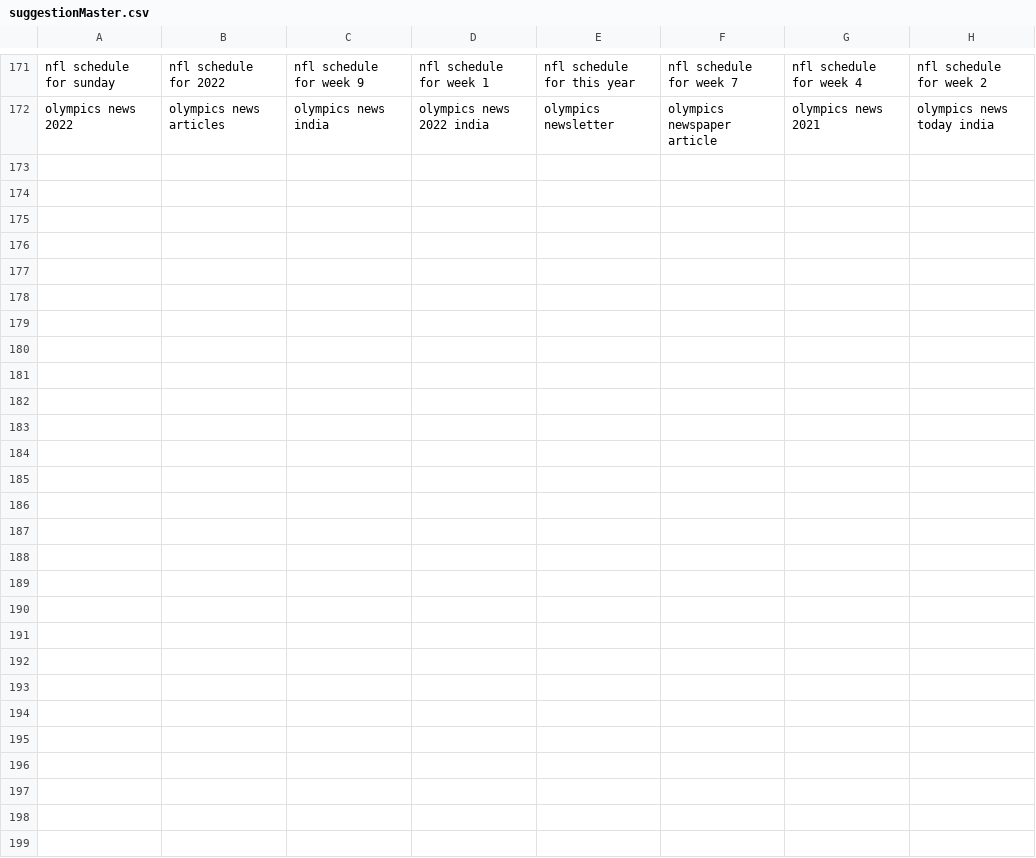
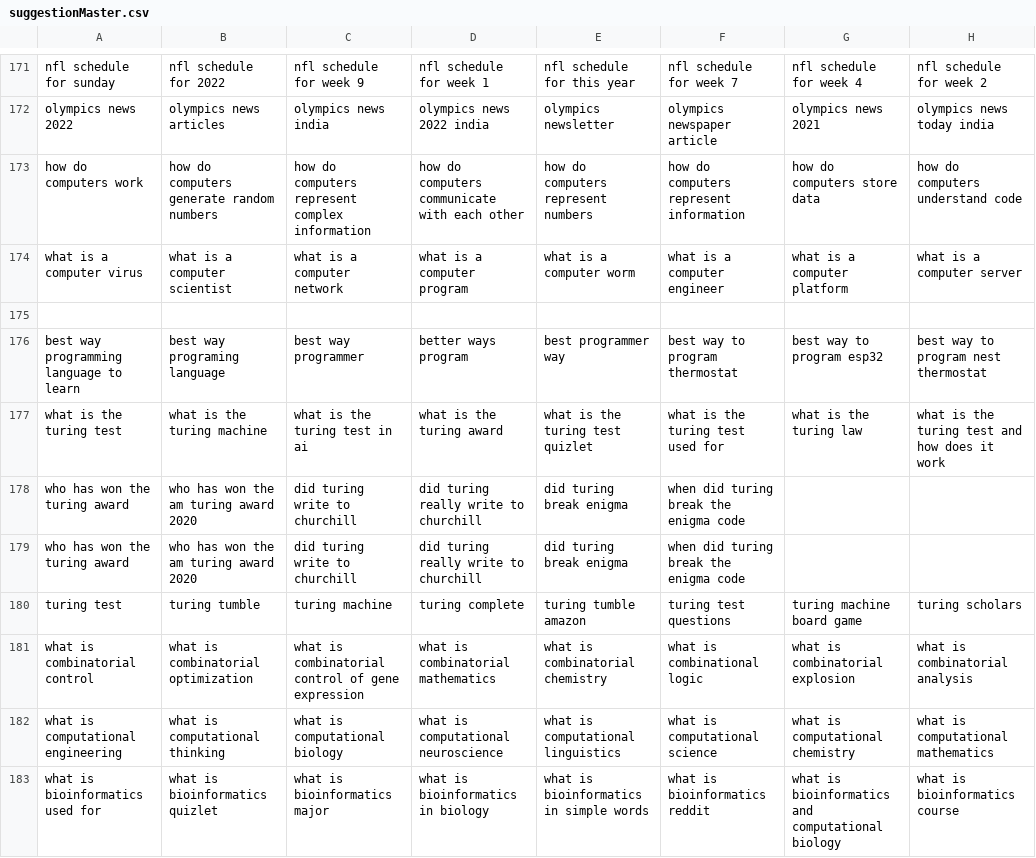
Before and after one commit to justinmgarrigus/Tiny-Search-Engine, a CSV file: data/suggestionMaster.csv, drawn as a sheet; only a part is shown, gaps mark what is left out; the diff covers the shown part only.

```diff
--- a/data/suggestionMaster.csv
+++ b/data/suggestionMaster.csv
@@ -172 +172,12 @@ nfl schedule for sunday,nfl schedule for 2022,nfl schedule for week 9,nfl schedu
 olympics news 2022,olympics news articles,olympics news india,olympics news 2022 india,olympics newsletter,olympics newspaper article,olympics news 2021,olympics news today india
+how do computers work,how do computers generate random numbers,how do computers represent complex information,how do computers communicate with each other,how do computers represent numbers,how do computers represent information,how do computers store data,how do computers understand code
+what is a computer virus,what is a computer scientist,what is a computer network,what is a computer program,what is a computer worm,what is a computer engineer,what is a computer platform,what is a computer server
+
+best way programming language to learn,best way programing language,best way programmer,better ways program,best programmer way,best way to program thermostat,best way to program esp32,best way to program nest thermostat
+what is the turing test,what is the turing machine,what is the turing test in ai,what is the turing award,what is the turing test quizlet,what is the turing test used for,what is the turing law,what is the turing test and how does it work
+who has won the turing award,who has won the am turing award 2020,did turing write to churchill,did turing really write to churchill,did turing break enigma,when did turing break the enigma code
+who has won the turing award,who has won the am turing award 2020,did turing write to churchill,did turing really write to churchill,did turing break enigma,when did turing break the enigma code
+turing test,turing tumble,turing machine,turing complete,turing tumble amazon,turing test questions,turing machine board game,turing scholars
+what is combinatorial control,what is combinatorial optimization,what is combinatorial control of gene expression,what is combinatorial mathematics,what is combinatorial chemistry,what is combinational logic,what is combinatorial explosion,what is combinatorial analysis
+what is computational engineering,what is computational thinking,what is computational biology,what is computational neuroscience,what is computational linguistics,what is computational science,what is computational chemistry,what is computational mathematics
+what is bioinformatics used for,what is bioinformatics quizlet,what is bioinformatics major,what is bioinformatics in biology,what is bioinformatics in simple words,what is bioinformatics reddit,what is bioinformatics and computational biology,what is bioinformatics course
```
Also changed, not shown: 11 added rows elsewhere in this file, 5 other files.
